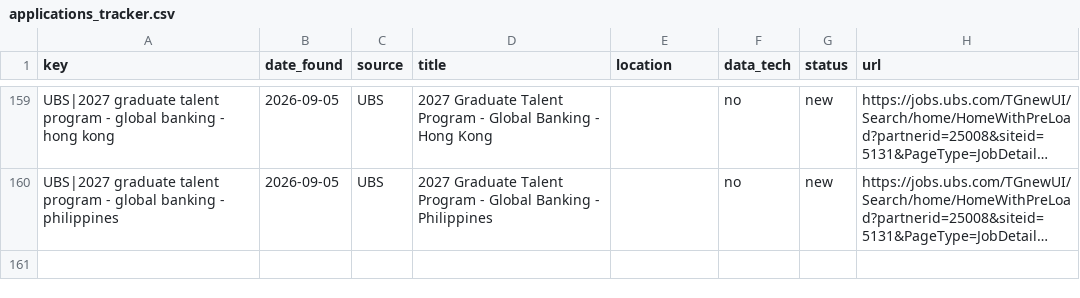
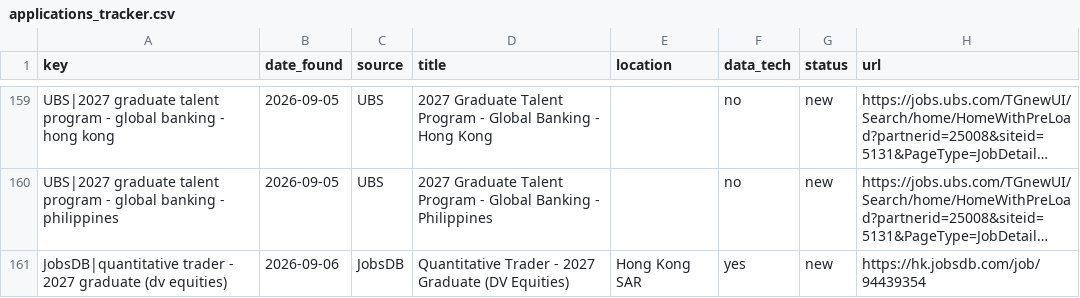
Before and after one commit to trihieu0510/hk-job-watcher, a CSV file: applications_tracker.csv, drawn as a sheet; only a part is shown, gaps mark what is left out; long unchanged cells end in …; the diff names each change by its address in the sheet, - before the commit and + after, or states it on an @@ line.

```diff
--- a/applications_tracker.csv
+++ b/applications_tracker.csv
+row 161: JobsDB|quantitative trader - 2027 graduate (dv equities) | 2026-09-06 | JobsDB | Quantitative Trader - 2027 Graduate (DV Equities) | Hong Kong SAR | yes | new | https://hk.jobsdb.com/job/94439354
```
Also changed, not shown: 2 other files.
